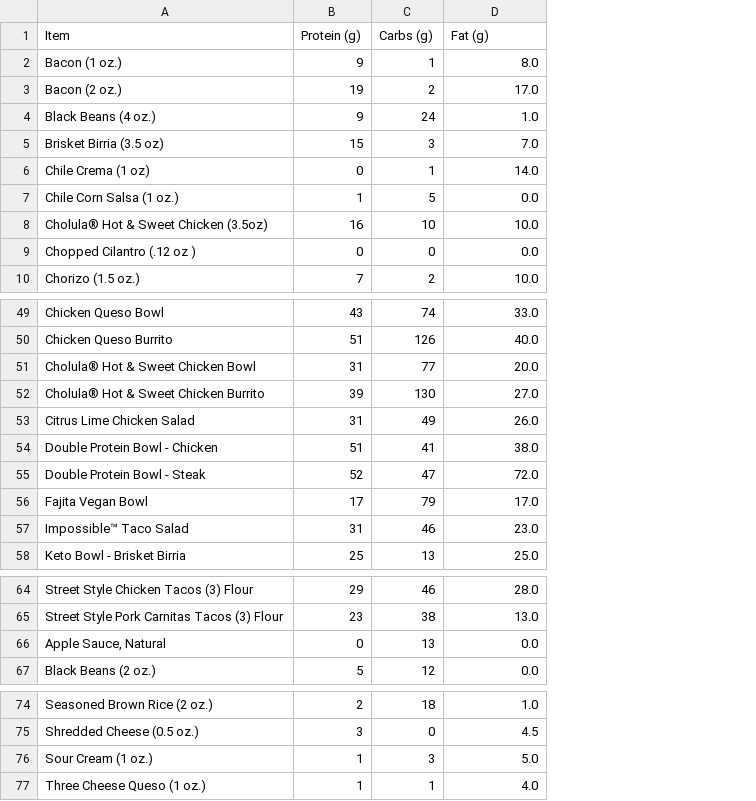
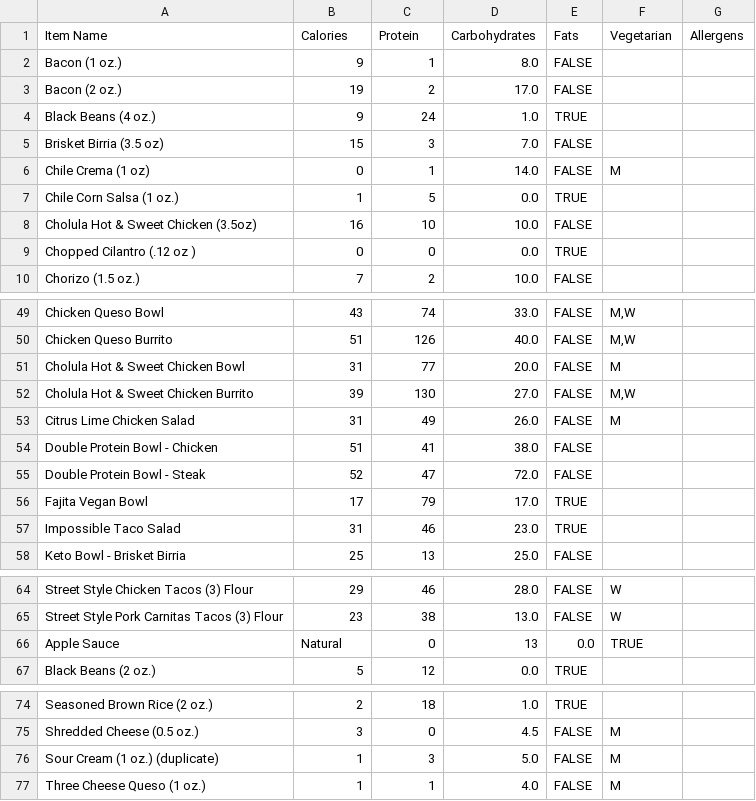
Before and after one commit to YuAreMySunshine/BroncoBites, a CSV file: Backend/scripts/Menus/qdoba_menu.csv, drawn as a sheet; only a part is shown, gaps mark what is left out; removed rows and columns are numbered as before the commit, all else as after; the diff covers the shown part only; the diff names each change by its address in the sheet, - before the commit and + after, or states it on an @@ line.

```diff
--- a/Backend/scripts/Menus/qdoba_menu.csv
+++ b/Backend/scripts/Menus/qdoba_menu.csv
+column E, rows 2-10: FALSE | FALSE | TRUE | FALSE | FALSE | TRUE | FALSE | TRUE | FALSE; rows 49-58: FALSE | FALSE | FALSE | FALSE | FALSE | FALSE | FALSE | TRUE | TRUE | FALSE; rows 64-65: FALSE | FALSE; row 67: TRUE; rows 74-77: TRUE | FALSE | FALSE | FALSE
+column F, row 6: M; rows 49-53: M,W | M,W | M | M,W | M; rows 64-65: W | W; rows 75-77: all M
+column G, empty
-row 1: Item | Protein (g) | Carbs (g) | Fat (g)
+row 1: Item Name | Calories | Protein | Carbohydrates | Fats | Vegetarian | Allergens
-A8: Cholula® Hot & Sweet Chicken (3.5oz)
+A8: Cholula Hot & Sweet Chicken (3.5oz)
-A51: Cholula® Hot & Sweet Chicken Bowl
+A51: Cholula Hot & Sweet Chicken Bowl
-A52: Cholula® Hot & Sweet Chicken Burrito
+A52: Cholula Hot & Sweet Chicken Burrito
-A57: Impossible™ Taco Salad
+A57: Impossible Taco Salad
-row 66: Apple Sauce, Natural | 0 | 13 | 0.0
+row 66: Apple Sauce | Natural | 0 | 13 | 0.0 | TRUE
-A76: Sour Cream (1 oz.)
+A76: Sour Cream (1 oz.) (duplicate)
```
Also changed, not shown: 2 edited cells elsewhere in this file, Backend/scripts/Menus/subway_menu.csv, 15 other files.
